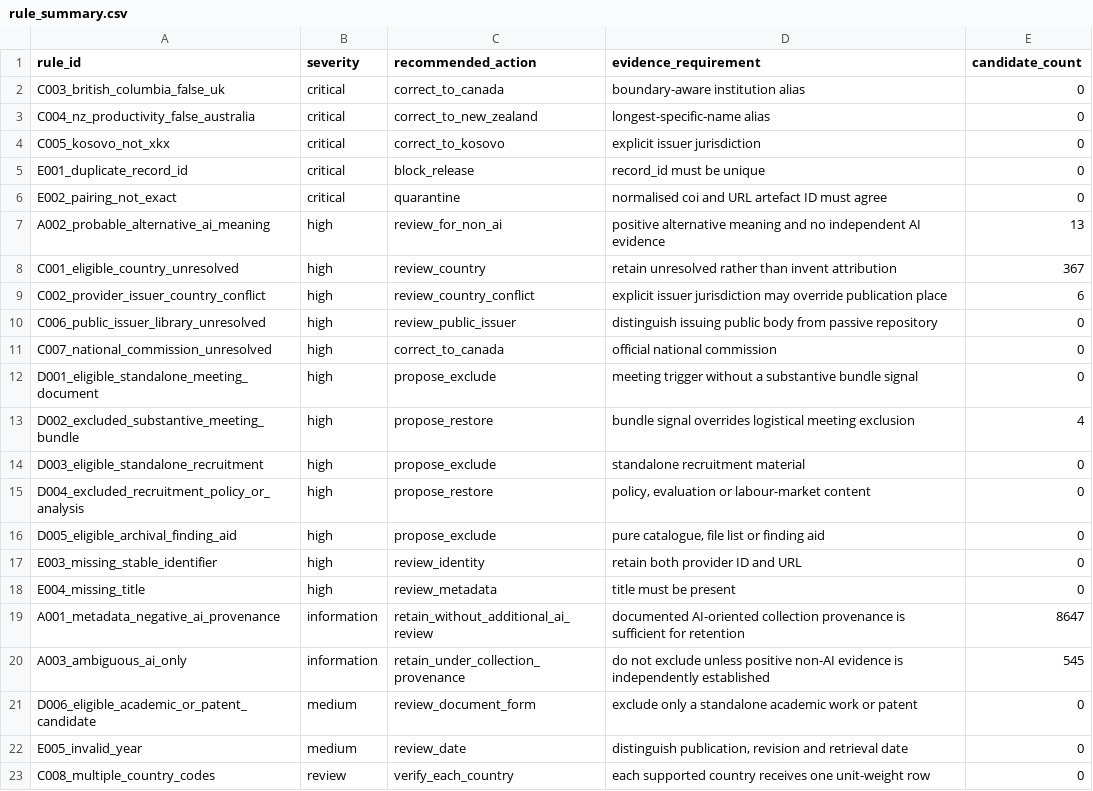
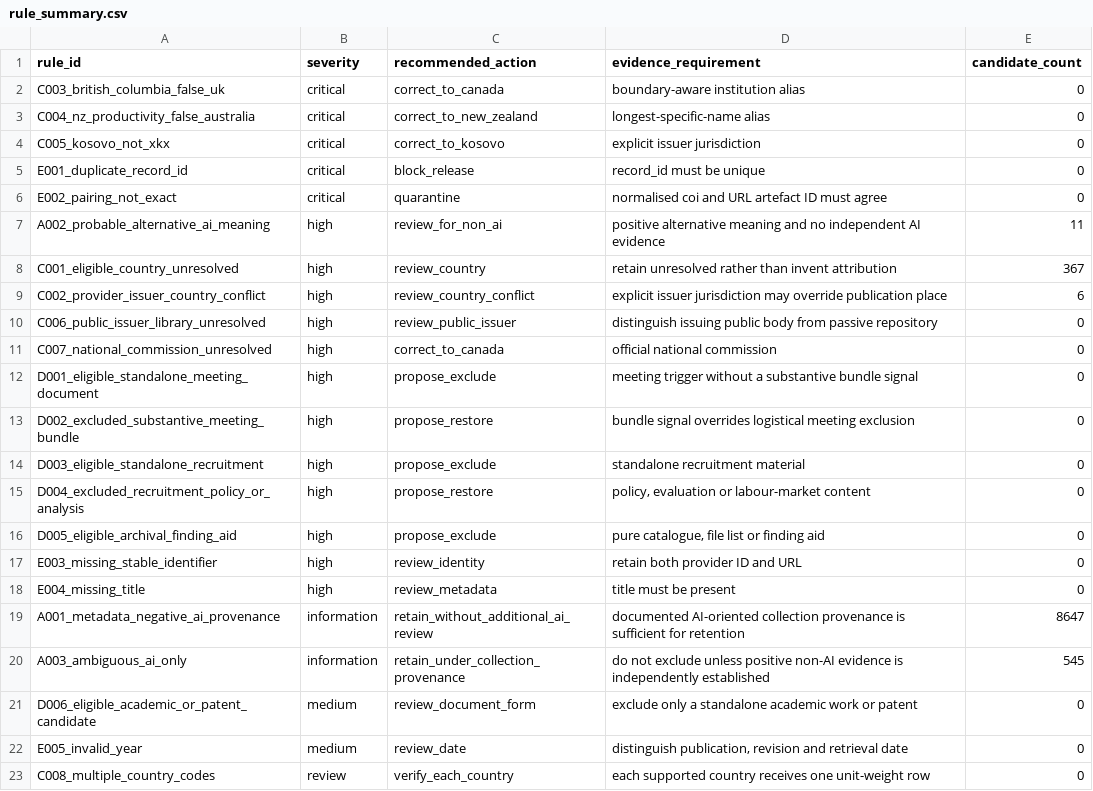
Before and after one commit to deep1003/deep1003.github.io, a CSV file: research/code/policycommons-full-census-audit/results/rule_summary.csv, drawn as a sheet.

```diff
--- a/research/code/policycommons-full-census-audit/results/rule_summary.csv
+++ b/research/code/policycommons-full-census-audit/results/rule_summary.csv
@@ -6,3 +6,3 @@ E001_duplicate_record_id,critical,block_release,record_id must be unique,0
 E002_pairing_not_exact,critical,quarantine,normalised coi and URL artefact ID must agree,0
-A002_probable_alternative_ai_meaning,high,review_for_non_ai,positive alternative meaning and no independent AI evidence,13
+A002_probable_alternative_ai_meaning,high,review_for_non_ai,positive alternative meaning and no independent AI evidence,11
 C001_eligible_country_unresolved,high,review_country,retain unresolved rather than invent attribution,367
@@ -12,3 +12,3 @@ C007_national_commission_unresolved,high,correct_to_canada,official national com
 D001_eligible_standalone_meeting_document,high,propose_exclude,meeting trigger without a substantive bundle signal,0
-D002_excluded_substantive_meeting_bundle,high,propose_restore,bundle signal overrides logistical meeting exclusion,4
+D002_excluded_substantive_meeting_bundle,high,propose_restore,bundle signal overrides logistical meeting exclusion,0
 D003_eligible_standalone_recruitment,high,propose_exclude,standalone recruitment material,0
```
Also changed, not shown: research/code/policycommons-full-census-audit/results/regression_results.csv, 5 other files.
